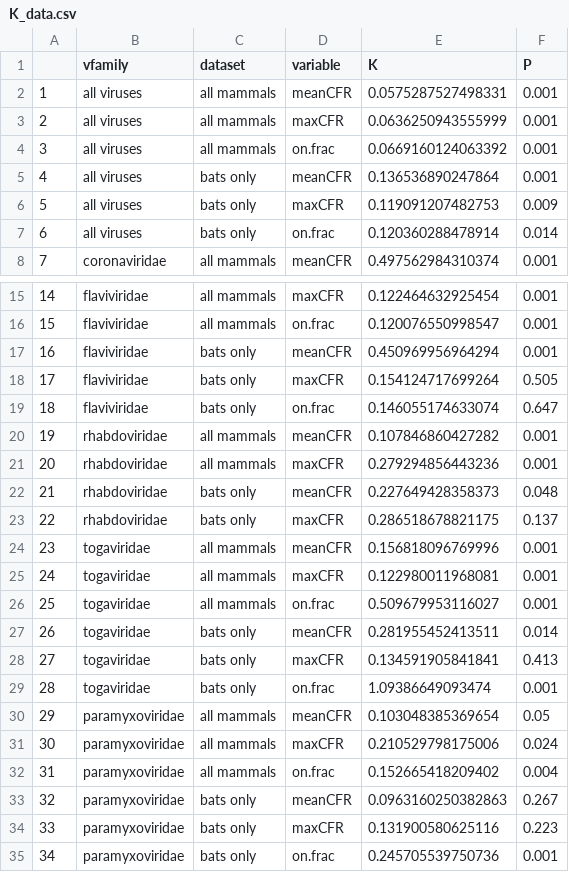
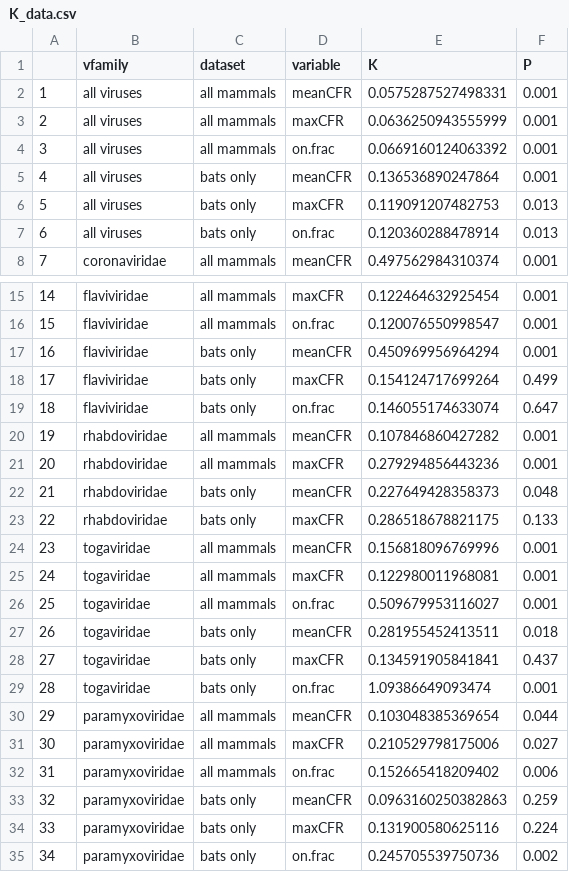
Before and after one commit to viralemergence/phylofatality, a CSV file: csv files/K_data.csv, drawn as a sheet; only a part is shown, gaps mark what is left out.

```diff
--- a/csv files/K_data.csv
+++ b/csv files/K_data.csv
@@ -5,4 +5,4 @@
 "4","all viruses","bats only","meanCFR",0.136536890247864,0.001
-"5","all viruses","bats only","maxCFR",0.119091207482753,0.009
-"6","all viruses","bats only","on.frac",0.120360288478914,0.014
+"5","all viruses","bats only","maxCFR",0.119091207482753,0.013
+"6","all viruses","bats only","on.frac",0.120360288478914,0.013
 "7","coronaviridae","all mammals","meanCFR",0.497562984310374,0.001
@@ -17,3 +17,3 @@
 "16","flaviviridae","bats only","meanCFR",0.450969956964294,0.001
-"17","flaviviridae","bats only","maxCFR",0.154124717699264,0.505
+"17","flaviviridae","bats only","maxCFR",0.154124717699264,0.499
 "18","flaviviridae","bats only","on.frac",0.146055174633074,0.647
@@ -22,3 +22,3 @@
 "21","rhabdoviridae","bats only","meanCFR",0.227649428358373,0.048
-"22","rhabdoviridae","bats only","maxCFR",0.286518678821175,0.137
+"22","rhabdoviridae","bats only","maxCFR",0.286518678821175,0.133
 "23","togaviridae","all mammals","meanCFR",0.156818096769996,0.001
@@ -26,10 +26,10 @@
 "25","togaviridae","all mammals","on.frac",0.509679953116027,0.001
-"26","togaviridae","bats only","meanCFR",0.281955452413511,0.014
-"27","togaviridae","bats only","maxCFR",0.134591905841841,0.413
+"26","togaviridae","bats only","meanCFR",0.281955452413511,0.018
+"27","togaviridae","bats only","maxCFR",0.134591905841841,0.437
 "28","togaviridae","bats only","on.frac",1.09386649093474,0.001
-"29","paramyxoviridae","all mammals","meanCFR",0.103048385369654,0.05
-"30","paramyxoviridae","all mammals","maxCFR",0.210529798175006,0.024
-"31","paramyxoviridae","all mammals","on.frac",0.152665418209402,0.004
-"32","paramyxoviridae","bats only","meanCFR",0.0963160250382863,0.267
-"33","paramyxoviridae","bats only","maxCFR",0.131900580625116,0.223
-"34","paramyxoviridae","bats only","on.frac",0.245705539750736,0.001
+"29","paramyxoviridae","all mammals","meanCFR",0.103048385369654,0.044
+"30","paramyxoviridae","all mammals","maxCFR",0.210529798175006,0.027
+"31","paramyxoviridae","all mammals","on.frac",0.152665418209402,0.006
+"32","paramyxoviridae","bats only","meanCFR",0.0963160250382863,0.259
+"33","paramyxoviridae","bats only","maxCFR",0.131900580625116,0.224
+"34","paramyxoviridae","bats only","on.frac",0.245705539750736,0.002
```
Also changed, not shown: csv files/CFRBySpecies.csv, 5 other files.
